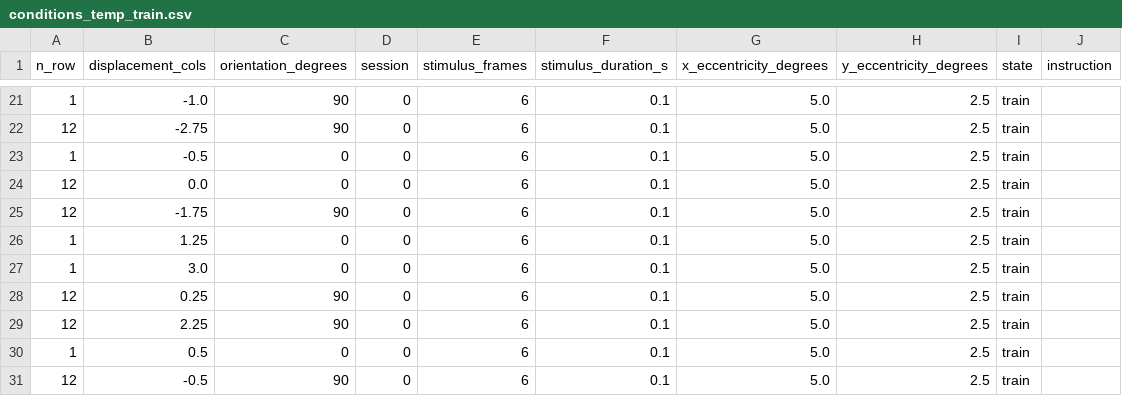
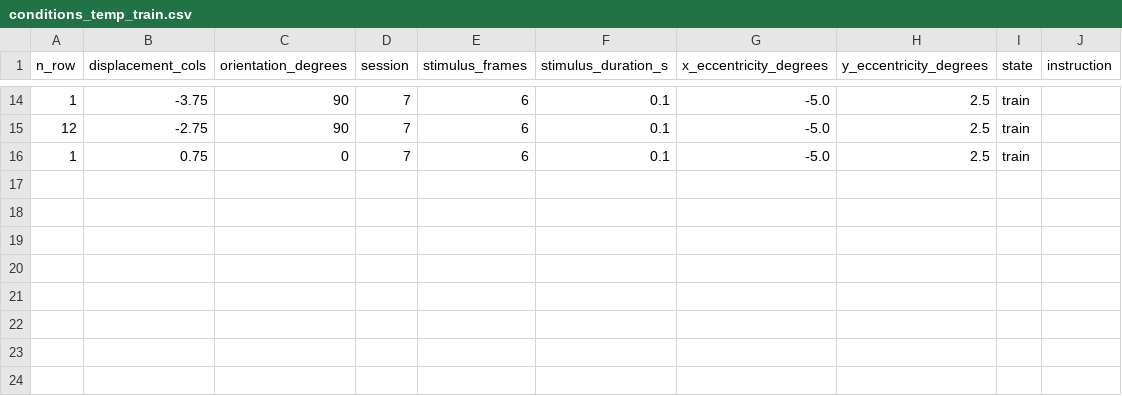
Before and after one commit to iakioh/V1SH_experiment, a CSV file: experiment/code/conditions_temp_train.csv, drawn as a sheet; only a part is shown, gaps mark what is left out; the diff covers the shown part only.

```diff
--- a/experiment/code/conditions_temp_train.csv
+++ b/experiment/code/conditions_temp_train.csv
@@ -21,11 +14,3 @@ n_row,displacement_cols,orientation_degrees,session,stimulus_frames,stimulus_dur
-1,-1.0,90,0,6,0.1,5.0,2.5,train,
-12,-2.75,90,0,6,0.1,5.0,2.5,train,
-1,-0.5,0,0,6,0.1,5.0,2.5,train,
-12,0.0,0,0,6,0.1,5.0,2.5,train,
-12,-1.75,90,0,6,0.1,5.0,2.5,train,
-1,1.25,0,0,6,0.1,5.0,2.5,train,
-1,3.0,0,0,6,0.1,5.0,2.5,train,
-12,0.25,90,0,6,0.1,5.0,2.5,train,
-12,2.25,90,0,6,0.1,5.0,2.5,train,
-1,0.5,0,0,6,0.1,5.0,2.5,train,
-12,-0.5,90,0,6,0.1,5.0,2.5,train,
+1,-3.75,90,7,6,0.1,-5.0,2.5,train,
+12,-2.75,90,7,6,0.1,-5.0,2.5,train,
+1,0.75,0,7,6,0.1,-5.0,2.5,train,
```
Also changed, not shown: 1 added row, 8 removed rows and 33 edited cells elsewhere in this file, experiment/code/conditions_temp_instruct.csv, experiment/code/conditions_temp_test.csv, 11 other files.
